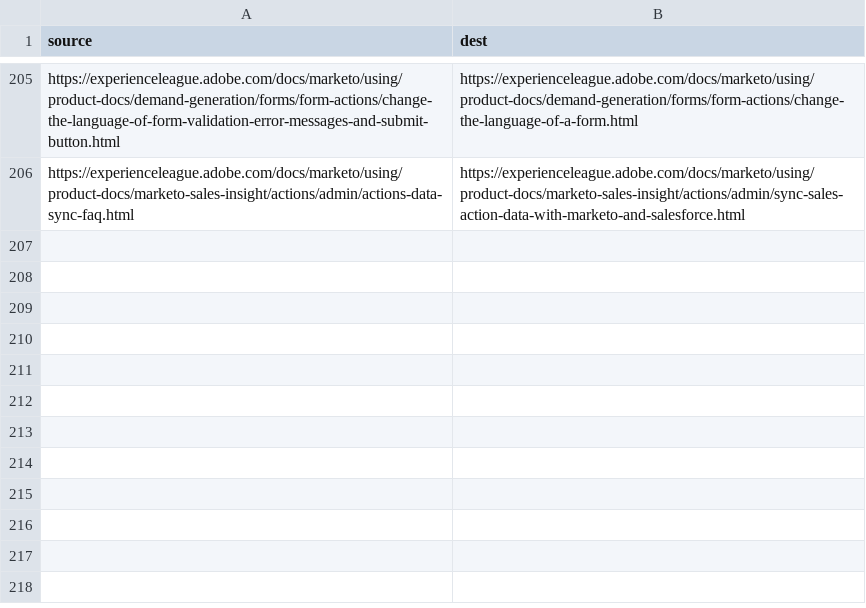
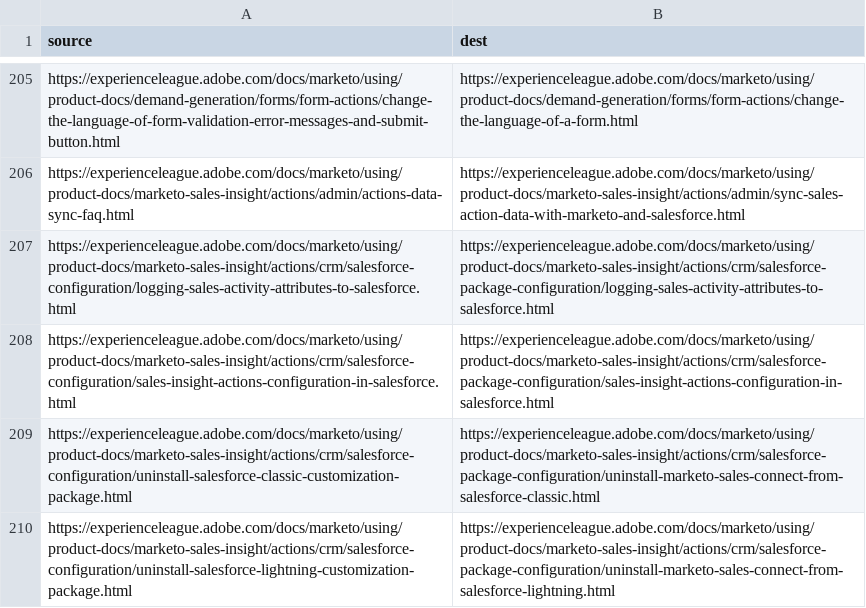
Before and after one commit to AdobeDocs/marketo.it-IT, a CSV file: redirects.csv, drawn as a sheet; only a part is shown, gaps mark what is left out; the diff names each change by its address in the sheet, - before the commit and + after, or states it on an @@ line.

```diff
--- a/redirects.csv
+++ b/redirects.csv
+row 207: https://experienceleague.adobe.com/docs/marketo/using/product-docs/marketo-sales-insight/actions/crm/salesforce-configuration/logging-sales-activity-attributes-to-salesforce.html | https://experienceleague.adobe.com/docs/marketo/using/product-docs/marketo-sales-insight/actions/crm/salesforce-package-configuration/logging-sales-activity-attributes-to-salesforce.html
+row 208: https://experienceleague.adobe.com/docs/marketo/using/product-docs/marketo-sales-insight/actions/crm/salesforce-configuration/sales-insight-actions-configuration-in-salesforce.html | https://experienceleague.adobe.com/docs/marketo/using/product-docs/marketo-sales-insight/actions/crm/salesforce-package-configuration/sales-insight-actions-configuration-in-salesforce.html
+row 209: https://experienceleague.adobe.com/docs/marketo/using/product-docs/marketo-sales-insight/actions/crm/salesforce-configuration/uninstall-salesforce-classic-customization-package.html | https://experienceleague.adobe.com/docs/marketo/using/product-docs/marketo-sales-insight/actions/crm/salesforce-package-configuration/uninstall-marketo-sales-connect-from-salesforce-classic.html
+row 210: https://experienceleague.adobe.com/docs/marketo/using/product-docs/marketo-sales-insight/actions/crm/salesforce-configuration/uninstall-salesforce-lightning-customization-package.html | https://experienceleague.adobe.com/docs/marketo/using/product-docs/marketo-sales-insight/actions/crm/salesforce-package-configuration/uninstall-marketo-sales-connect-from-salesforce-lightning.html
```
Also changed, not shown: 47 other files.
